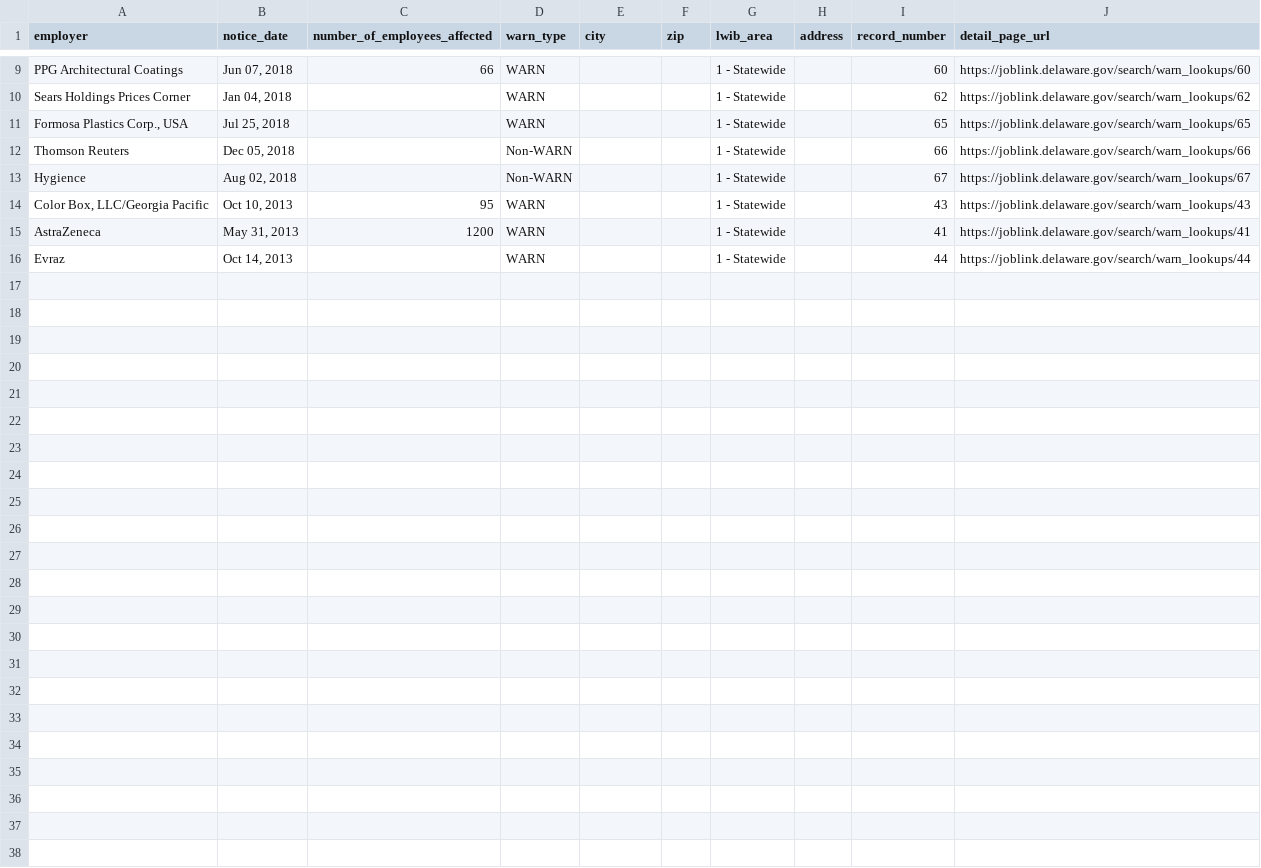
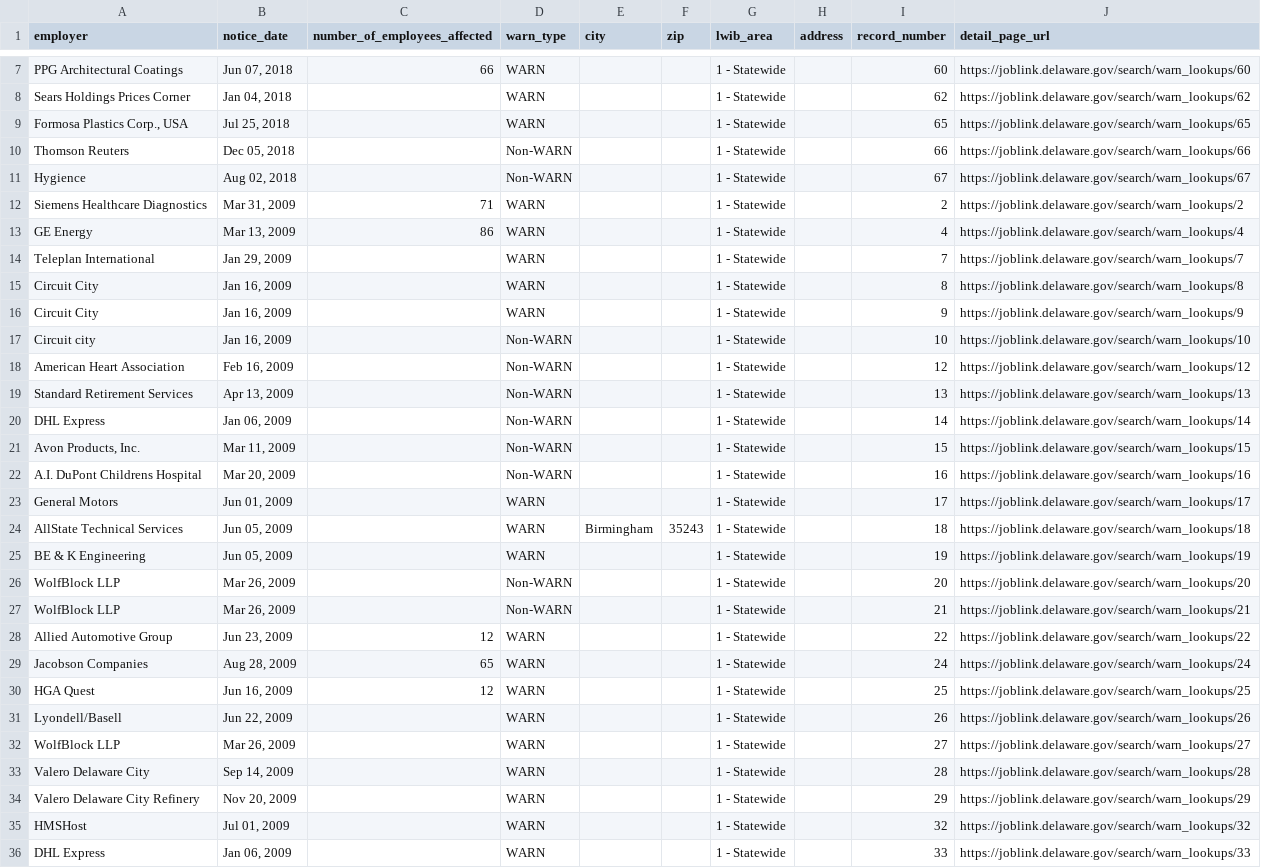
Before and after one commit to dst-boop/lead-qualifier, a CSV file: de.csv, drawn as a sheet; only a part is shown, gaps mark what is left out; removed rows and columns are numbered as before the commit, all else as after; the diff covers the shown part only; the diff names each change by its address in the sheet, - before the commit and + after, or states it on an @@ line.

```diff
--- a/de.csv
+++ b/de.csv
-row 14: Color Box, LLC/Georgia Pacific | Oct 10, 2013 | 95 | WARN |  |  | 1 - Statewide |  | 43 | https://joblink.delaware.gov/search/warn_lookups/43
-row 15: AstraZeneca | May 31, 2013 | 1200 | WARN |  |  | 1 - Statewide |  | 41 | https://joblink.delaware.gov/search/warn_lookups/41
-row 16: Evraz | Oct 14, 2013 |  | WARN |  |  | 1 - Statewide |  | 44 | https://joblink.delaware.gov/search/warn_lookups/44
+row 12: Siemens Healthcare Diagnostics | Mar 31, 2009 | 71 | WARN |  |  | 1 - Statewide |  | 2 | https://joblink.delaware.gov/search/warn_lookups/2
+row 13: GE Energy | Mar 13, 2009 | 86 | WARN |  |  | 1 - Statewide |  | 4 | https://joblink.delaware.gov/search/warn_lookups/4
+row 14: Teleplan International | Jan 29, 2009 |  | WARN |  |  | 1 - Statewide |  | 7 | https://joblink.delaware.gov/search/warn_lookups/7
+row 15: Circuit City | Jan 16, 2009 |  | WARN |  |  | 1 - Statewide |  | 8 | https://joblink.delaware.gov/search/warn_lookups/8
+row 16: Circuit City | Jan 16, 2009 |  | WARN |  |  | 1 - Statewide |  | 9 | https://joblink.delaware.gov/search/warn_lookups/9
+row 17: Circuit city | Jan 16, 2009 |  | Non-WARN |  |  | 1 - Statewide |  | 10 | https://joblink.delaware.gov/search/warn_lookups/10
+row 18: American Heart Association | Feb 16, 2009 |  | Non-WARN |  |  | 1 - Statewide |  | 12 | https://joblink.delaware.gov/search/warn_lookups/12
+row 19: Standard Retirement Services | Apr 13, 2009 |  | Non-WARN |  |  | 1 - Statewide |  | 13 | https://joblink.delaware.gov/search/warn_lookups/13
+row 20: DHL Express | Jan 06, 2009 |  | Non-WARN |  |  | 1 - Statewide |  | 14 | https://joblink.delaware.gov/search/warn_lookups/14
+row 21: Avon Products, Inc. | Mar 11, 2009 |  | Non-WARN |  |  | 1 - Statewide |  | 15 | https://joblink.delaware.gov/search/warn_lookups/15
+row 22: A.I. DuPont Childrens Hospital | Mar 20, 2009 |  | Non-WARN |  |  | 1 - Statewide |  | 16 | https://joblink.delaware.gov/search/warn_lookups/16
+row 23: General Motors | Jun 01, 2009 |  | WARN |  |  | 1 - Statewide |  | 17 | https://joblink.delaware.gov/search/warn_lookups/17
+row 24: AllState Technical Services | Jun 05, 2009 |  | WARN | Birmingham | 35243 | 1 - Statewide |  | 18 | https://joblink.delaware.gov/search/warn_lookups/18
+row 25: BE & K Engineering | Jun 05, 2009 |  | WARN |  |  | 1 - Statewide |  | 19 | https://joblink.delaware.gov/search/warn_lookups/19
+row 26: WolfBlock LLP | Mar 26, 2009 |  | Non-WARN |  |  | 1 - Statewide |  | 20 | https://joblink.delaware.gov/search/warn_lookups/20
+row 27: WolfBlock LLP | Mar 26, 2009 |  | Non-WARN |  |  | 1 - Statewide |  | 21 | https://joblink.delaware.gov/search/warn_lookups/21
+row 28: Allied Automotive Group | Jun 23, 2009 | 12 | WARN |  |  | 1 - Statewide |  | 22 | https://joblink.delaware.gov/search/warn_lookups/22
+row 29: Jacobson Companies | Aug 28, 2009 | 65 | WARN |  |  | 1 - Statewide |  | 24 | https://joblink.delaware.gov/search/warn_lookups/24
+row 30: HGA Quest | Jun 16, 2009 | 12 | WARN |  |  | 1 - Statewide |  | 25 | https://joblink.delaware.gov/search/warn_lookups/25
+row 31: Lyondell/Basell | Jun 22, 2009 |  | WARN |  |  | 1 - Statewide |  | 26 | https://joblink.delaware.gov/search/warn_lookups/26
+row 32: WolfBlock LLP | Mar 26, 2009 |  | WARN |  |  | 1 - Statewide |  | 27 | https://joblink.delaware.gov/search/warn_lookups/27
+row 33: Valero Delaware City | Sep 14, 2009 |  | WARN |  |  | 1 - Statewide |  | 28 | https://joblink.delaware.gov/search/warn_lookups/28
+row 34: Valero Delaware City Refinery | Nov 20, 2009 |  | WARN |  |  | 1 - Statewide |  | 29 | https://joblink.delaware.gov/search/warn_lookups/29
+row 35: HMSHost | Jul 01, 2009 |  | WARN |  |  | 1 - Statewide |  | 32 | https://joblink.delaware.gov/search/warn_lookups/32
+row 36: DHL Express | Jan 06, 2009 |  | WARN |  |  | 1 - Statewide |  | 33 | https://joblink.delaware.gov/search/warn_lookups/33
```
Also changed, not shown: 2 removed rows elsewhere in this file, ct.csv, ks.csv, 12 other files.
